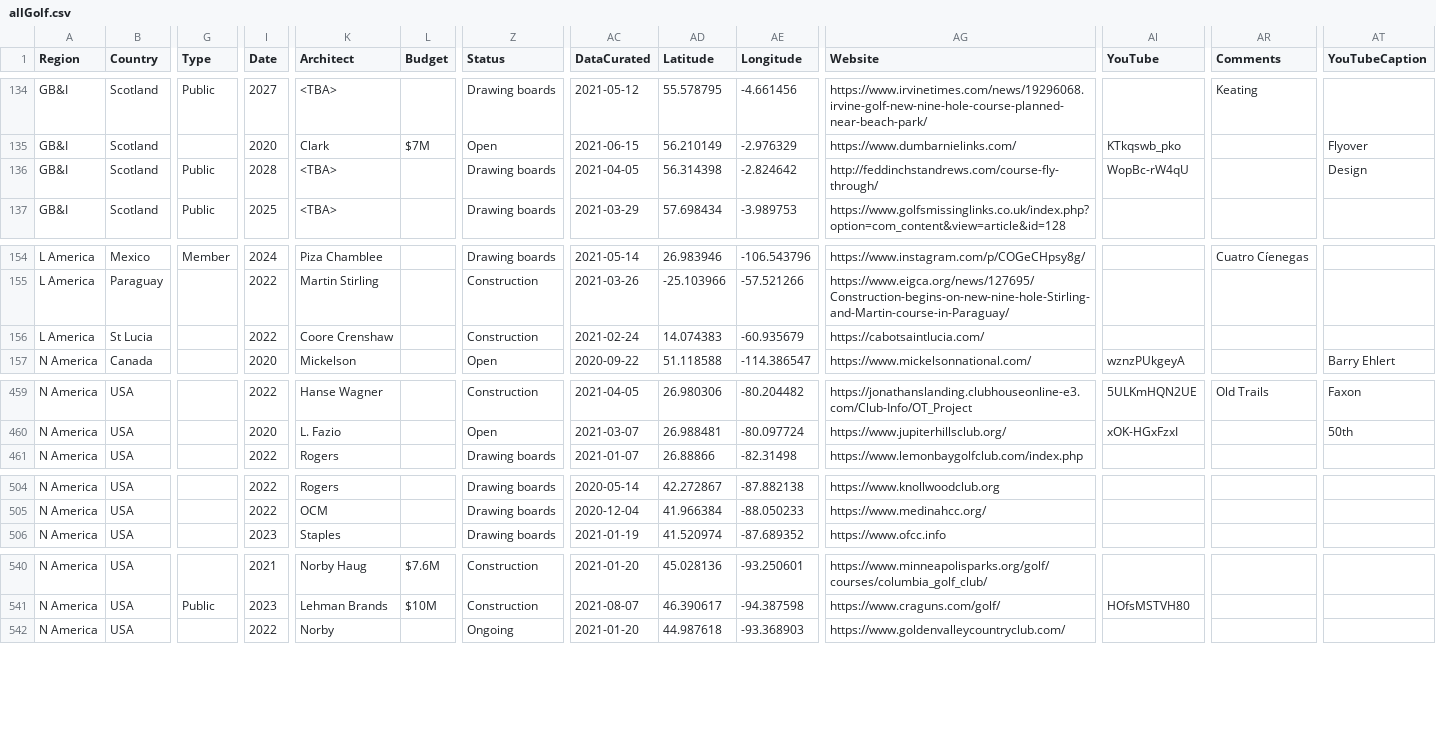
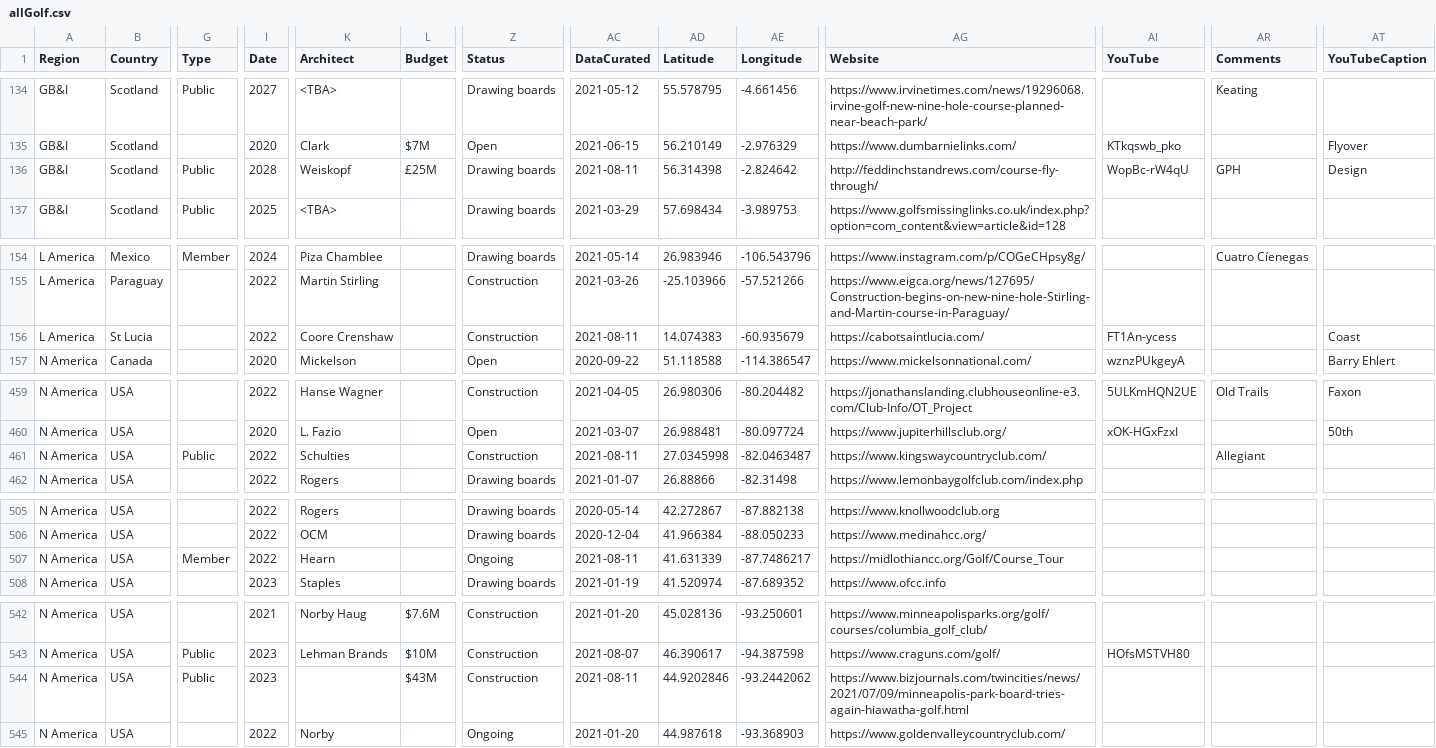
Before and after one commit to stennety/mywebsite, a CSV file: _data/allGolf.csv, drawn as a sheet; only a part is shown, gaps mark what is left out; rows hold the shown columns only; the diff names each change by its address in the sheet, - before the commit and + after, or states it on an @@ line.

Commit message:
Update allGolf.csv

```diff
--- a/_data/allGolf.csv
+++ b/_data/allGolf.csv
-K136 (Architect): <TBA>
+K136 (Architect): Weiskopf
-L136 (Budget): (empty)
+L136 (Budget): £25M
-AC136 (DataCurated): 2021-04-05
+AC136 (DataCurated): 2021-08-11
-AR136 (Comments): (empty)
+AR136 (Comments): GPH
-AC156 (DataCurated): 2021-02-24
+AC156 (DataCurated): 2021-08-11
-AI156 (YouTube): (empty)
+AI156 (YouTube): FT1An-ycess
-AT156 (YouTubeCaption): (empty)
+AT156 (YouTubeCaption): Coast
+row 461: N America | USA | Public | 2022 | Schulties |  | Construction | 2021-08-11 | 27.0345998 | -82.0463487 | https://www.kingswaycountryclub.com/ |  | Allegiant
+row 507: N America | USA | Member | 2022 | Hearn |  | Ongoing | 2021-08-11 | 41.631339 | -87.7486217 | https://midlothiancc.org/Golf/Course_Tour
+row 544: N America | USA | Public | 2023 |  | $43M | Construction | 2021-08-11 | 44.9202846 | -93.2442062 | https://www.bizjournals.com/twincities/news/2021/07/09/minneapolis-park-board-tries-again-hiawatha-golf.html
```
